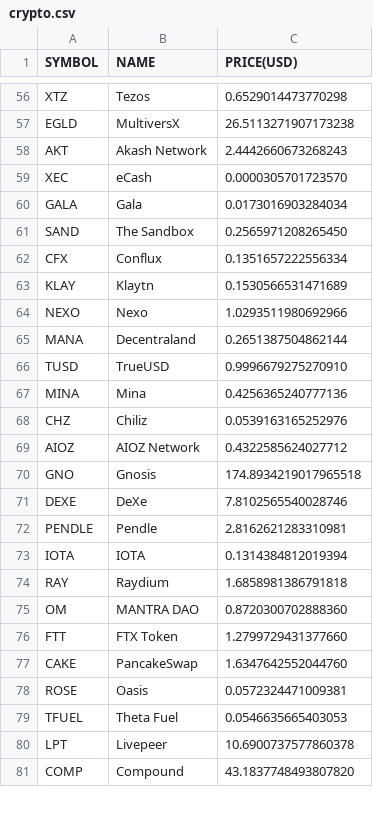
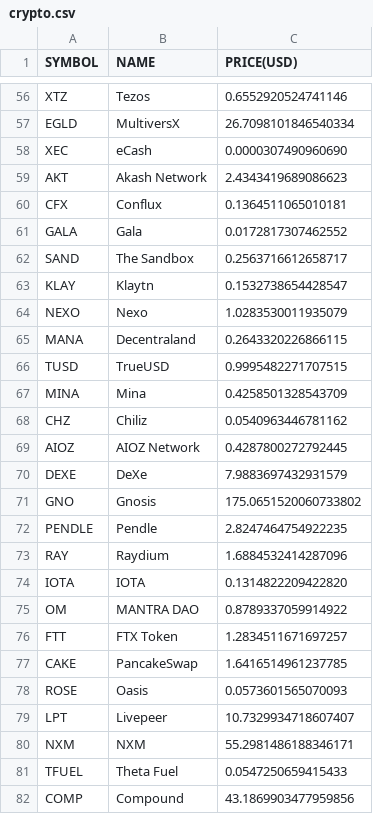
Before and after one commit to chrisliti/Crypto-Test, a CSV file: crypto.csv, drawn as a sheet; only a part is shown, gaps mark what is left out; removed rows and columns are numbered as before the commit, all else as after; the diff covers the shown part only; the diff names each change by its address in the sheet, - before the commit and + after, or states it on an @@ line.

```diff
--- a/crypto.csv
+++ b/crypto.csv
-C56 (PRICE(USD)): 0.6529014473770298
+C56 (PRICE(USD)): 0.6552920524741146
-C57 (PRICE(USD)): 26.5113271907173238
+C57 (PRICE(USD)): 26.7098101846540334
-row 58: AKT | Akash Network | 2.4442660673268243
-C58 (PRICE(USD)): 0.0000305701723570
+C58 (PRICE(USD)): 0.0000307490960690
+row 59: AKT | Akash Network | 2.4343419689086623
+row 60: CFX | Conflux | 0.1364511065010181
-C61 (PRICE(USD)): 0.0173016903284034
+C61 (PRICE(USD)): 0.0172817307462552
-C62 (PRICE(USD)): 0.2565971208265450
+C62 (PRICE(USD)): 0.2563716612658717
-row 62: CFX | Conflux | 0.1351657222556334
-C63 (PRICE(USD)): 0.1530566531471689
+C63 (PRICE(USD)): 0.1532738654428547
-C64 (PRICE(USD)): 1.0293511980692966
+C64 (PRICE(USD)): 1.0283530011935079
-C65 (PRICE(USD)): 0.2651387504862144
+C65 (PRICE(USD)): 0.2643320226866115
-C66 (PRICE(USD)): 0.9996679275270910
+C66 (PRICE(USD)): 0.9995482271707515
-C67 (PRICE(USD)): 0.4256365240777136
+C67 (PRICE(USD)): 0.4258501328543709
-C68 (PRICE(USD)): 0.0539163165252976
+C68 (PRICE(USD)): 0.0540963446781162
-C69 (PRICE(USD)): 0.4322585624027712
+C69 (PRICE(USD)): 0.4287800272792445
-row 70: GNO | Gnosis | 174.8934219017965518
-C70 (PRICE(USD)): 7.8102565540028746
+C70 (PRICE(USD)): 7.9883697432931579
+row 71: GNO | Gnosis | 175.0651520060733802
-C72 (PRICE(USD)): 2.8162621283310981
+C72 (PRICE(USD)): 2.8247464754922235
-row 73: IOTA | IOTA | 0.1314384812019394
-C73 (PRICE(USD)): 1.6858981386791818
+C73 (PRICE(USD)): 1.6884532414287096
+row 74: IOTA | IOTA | 0.1314822209422820
-C75 (PRICE(USD)): 0.8720300702888360
+C75 (PRICE(USD)): 0.8789337059914922
-C76 (PRICE(USD)): 1.2799729431377660
+C76 (PRICE(USD)): 1.2834511671697257
-C77 (PRICE(USD)): 1.6347642552044760
+C77 (PRICE(USD)): 1.6416514961237785
-C78 (PRICE(USD)): 0.0572324471009381
+C78 (PRICE(USD)): 0.0573601565070093
-row 79: TFUEL | Theta Fuel | 0.0546635665403053
-C79 (PRICE(USD)): 10.6900737577860378
+C79 (PRICE(USD)): 10.7329934718607407
+row 80: NXM | NXM | 55.2981486188346171
+row 81: TFUEL | Theta Fuel | 0.0547250659415433
-C82 (PRICE(USD)): 43.1837748493807820
+C82 (PRICE(USD)): 43.1869903477959856
```
Also changed, not shown: 5 added rows, 6 removed rows and 68 edited cells elsewhere in this file, crypto dated.csv.
